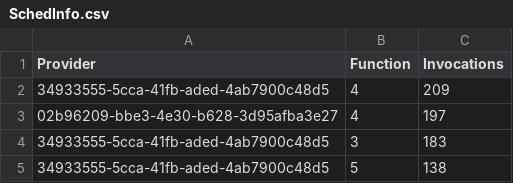
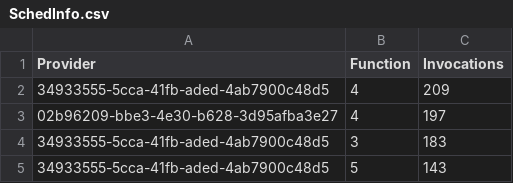
Before and after one commit to parasmittal099/Serverless_Scheduler, a CSV file: SchedInfo.csv, drawn as a sheet.

```diff
--- a/SchedInfo.csv
+++ b/SchedInfo.csv
@@ -4,2 +4,2 @@ Provider,Function,Invocations
 34933555-5cca-41fb-aded-4ab7900c48d5,3,183
-34933555-5cca-41fb-aded-4ab7900c48d5,5,138
+34933555-5cca-41fb-aded-4ab7900c48d5,5,143
```
Also changed, not shown: results.csv, 8 other files.
